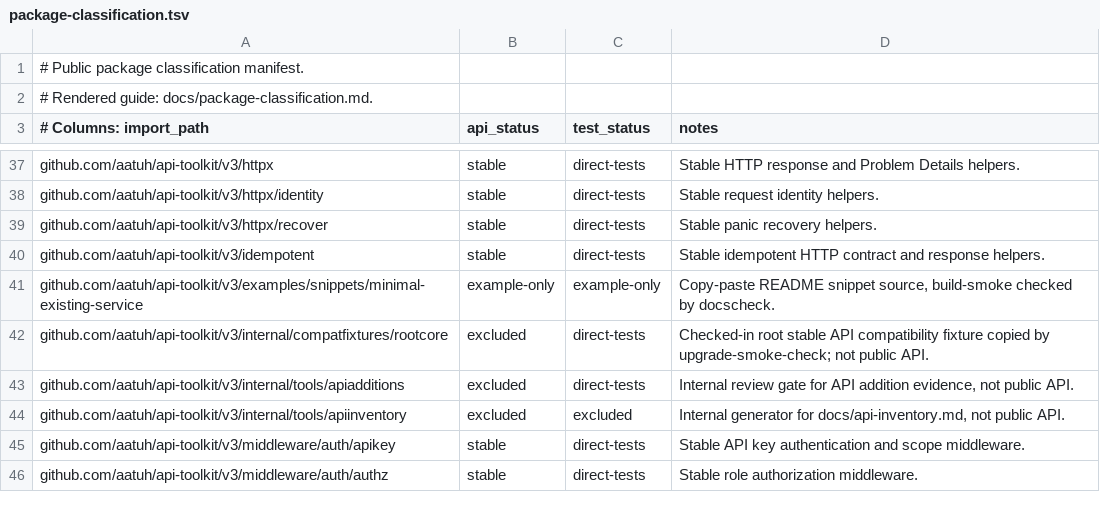
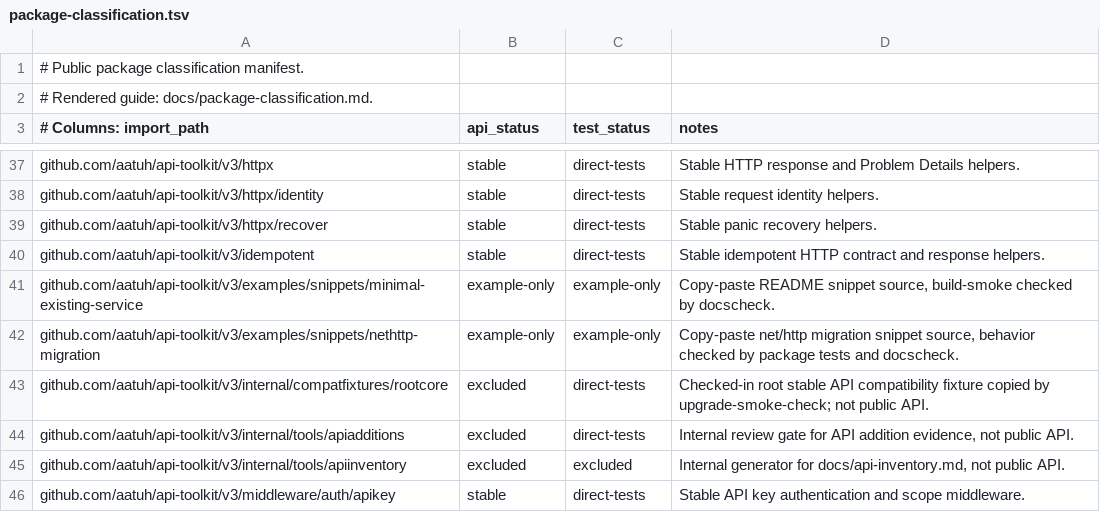
Before and after one commit to aatuh/api-toolkit, a TSV file: docs/package-classification.tsv, drawn as a sheet; only a part is shown, gaps mark what is left out; the shorter side is filled out with more unchanged rows; the diff names each change by its address in the sheet, - before the commit and + after, or states it on an @@ line.

Commit message:
examples: add nethttp migration snippet

```diff
--- a/docs/package-classification.tsv
+++ b/docs/package-classification.tsv
+row 42: github.com/aatuh/api-toolkit/v3/examples/snippets/nethttp-migration | example-only | example-only | Copy-paste net/http migration snippet source, behavior checked by package tests and docscheck.
```
Also changed, not shown: docs/package-owners.tsv, 4 other files.
